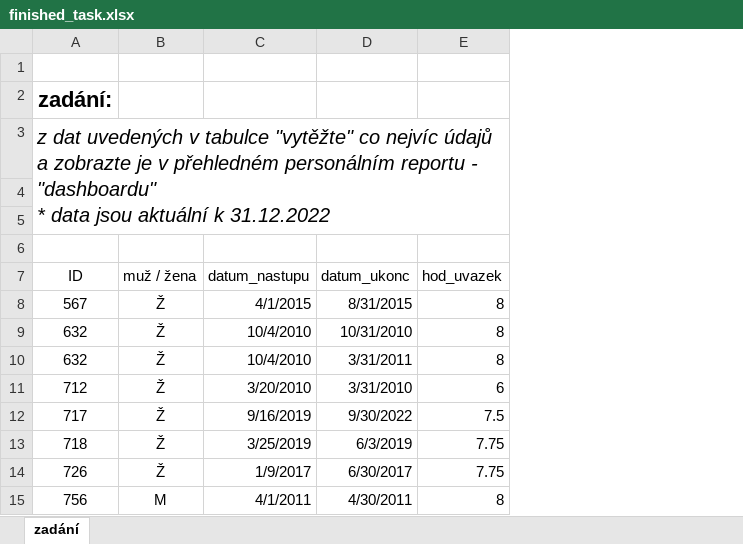
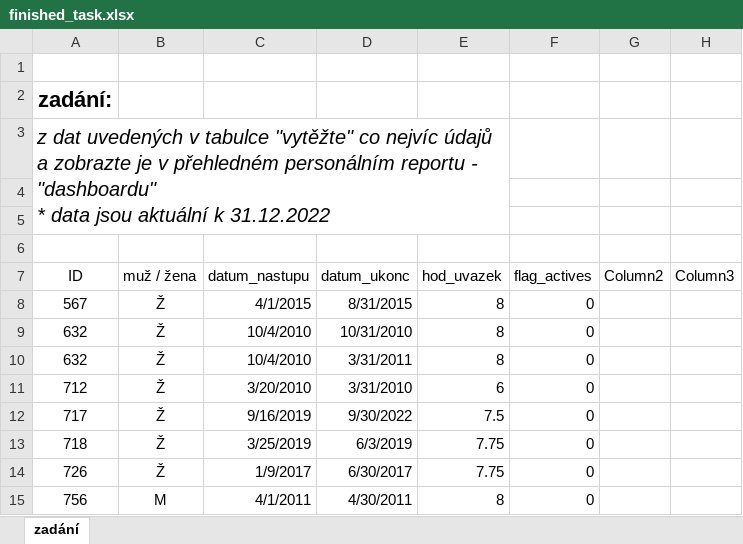
Before and after one commit to MatejFrolik/excel-HRreport-project, an Excel workbook: finished_task.xlsx, sheet zadání, drawn as a sheet; only a part is shown; values as stored, in another font and other column widths than the file's, no borders; table styles not drawn; the diff names each change by its address in the sheet, - before the commit and + after, or states it on an @@ line.

Commit message:
Add column flag_actives
Column for filter actives and unemployed

```diff
--- a/finished_task.xlsx (sheet zadání)
+++ b/finished_task.xlsx (sheet zadání)
+column F (flag_actives), rows 8-15: all 0
+column G (Column2), empty
+column H (Column3), empty
```
Also changed, not shown: 1 other file.
